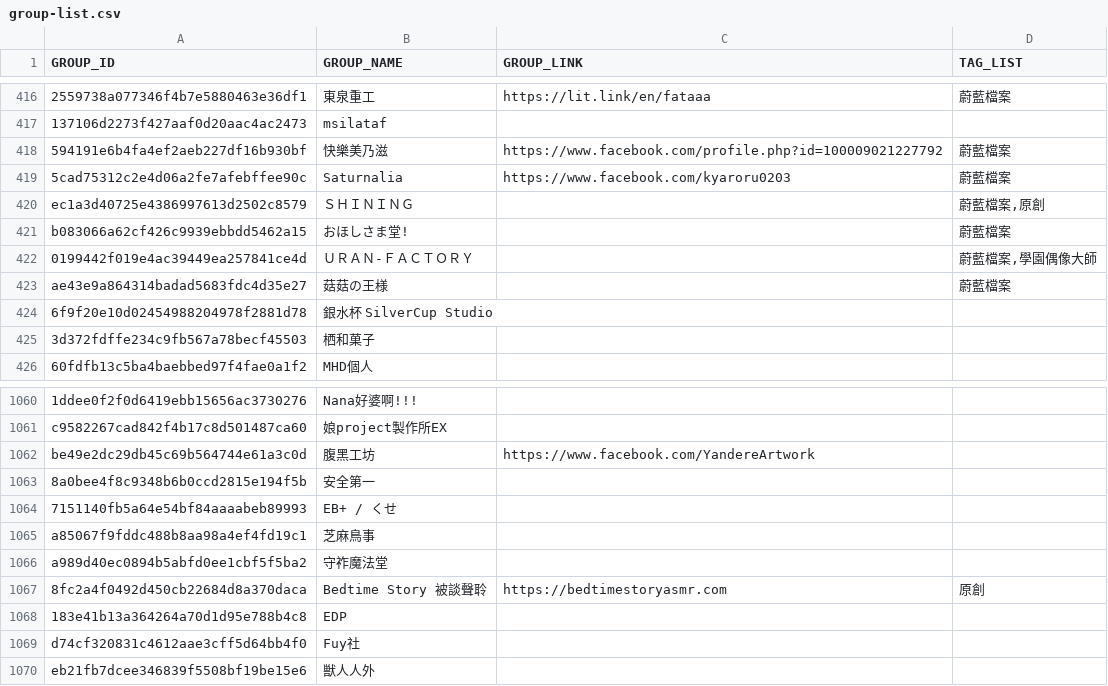
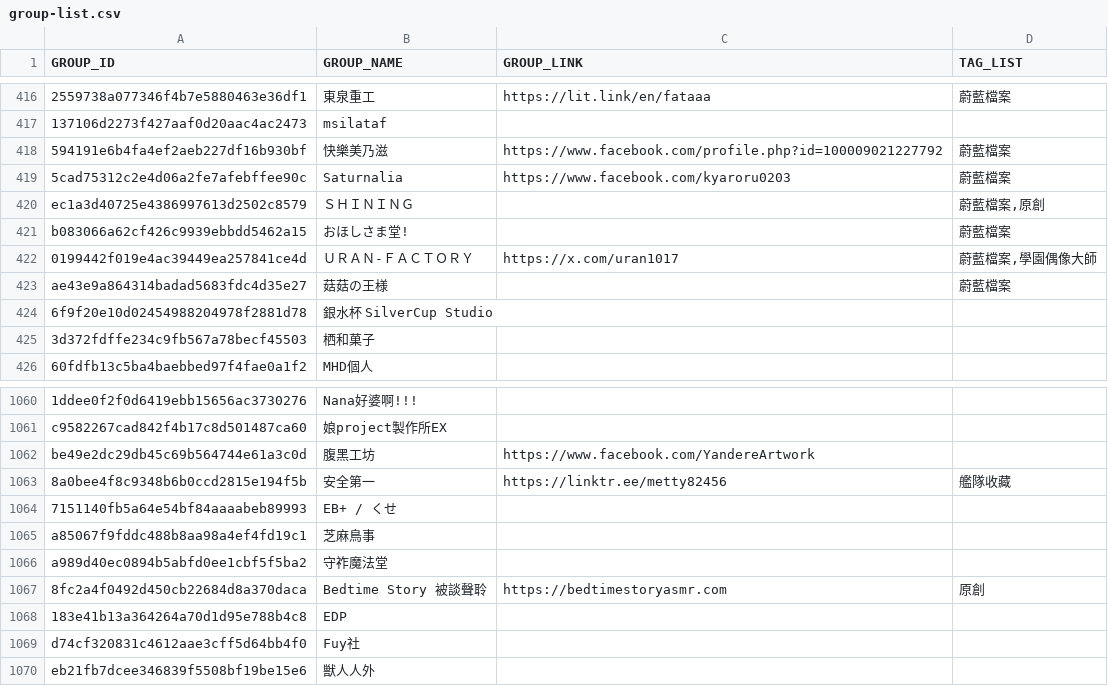
Before and after one commit to nh60211as/DoujinMapMarker, a CSV file: data/FF44/group-list.csv, drawn as a sheet; only a part is shown, gaps mark what is left out.

Commit message:
feat: add group data tag

```diff
--- a/data/FF44/group-list.csv
+++ b/data/FF44/group-list.csv
@@ -421,3 +421,3 @@ ec1a3d40725e4386997613d2502c8579 ,ＳＨＩＮＩＮＧ,,"蔚藍檔案,原創"
 b083066a62cf426c9939ebbdd5462a15 ,おほしさま堂!,,蔚藍檔案
-0199442f019e4ac39449ea257841ce4d ,ＵＲＡＮ-ＦＡＣＴＯＲＹ,,"蔚藍檔案,學園偶像大師"
+0199442f019e4ac39449ea257841ce4d ,ＵＲＡＮ-ＦＡＣＴＯＲＹ,https://x.com/uran1017,"蔚藍檔案,學園偶像大師"
 ae43e9a864314badad5683fdc4d35e27 ,菇菇の王様,,蔚藍檔案
@@ -1062,3 +1062,3 @@ c9582267cad842f4b17c8d501487ca60 ,娘project製作所EX,,
 be49e2dc29db45c69b564744e61a3c0d ,腹黑工坊,https://www.facebook.com/YandereArtwork,
-8a0bee4f8c9348b6b0ccd2815e194f5b ,安全第一,,
+8a0bee4f8c9348b6b0ccd2815e194f5b ,安全第一,https://linktr.ee/metty82456,艦隊收藏
 7151140fb5a64e54bf84aaaabeb89993 ,EB+ / くせ,,
```
Also changed, not shown: 1 other file.
